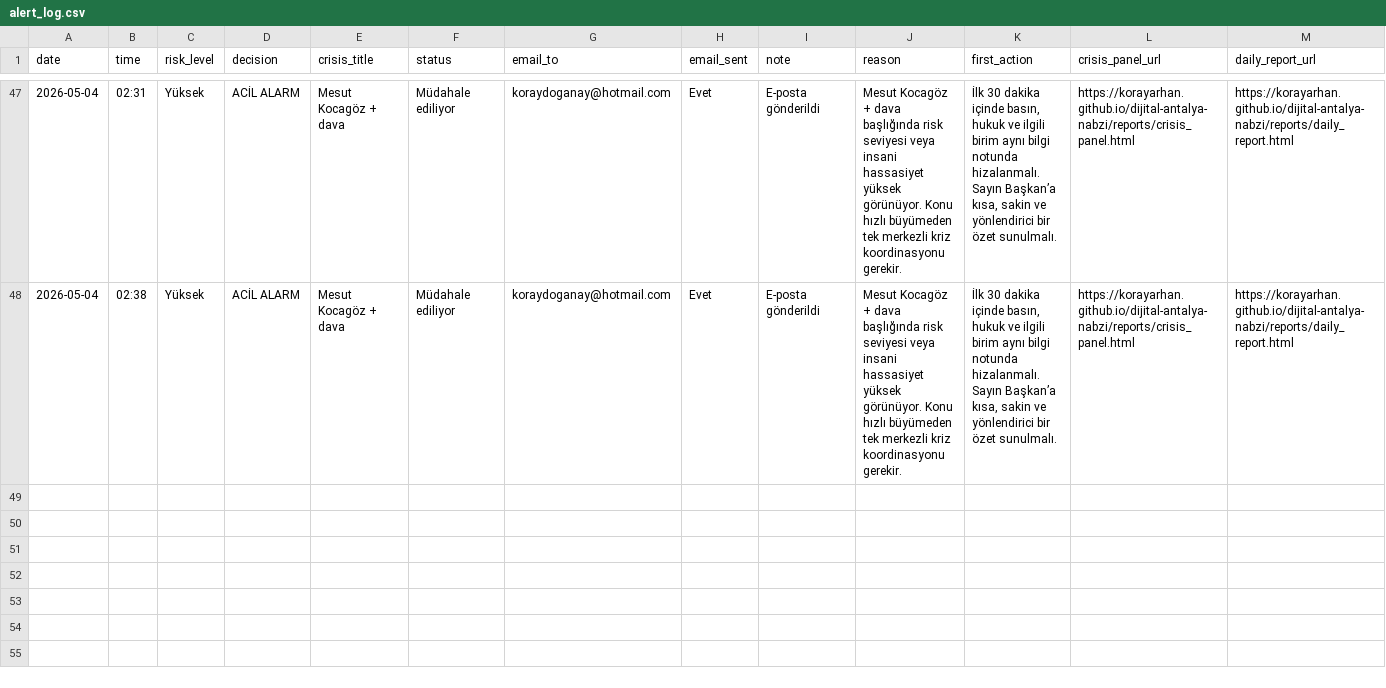
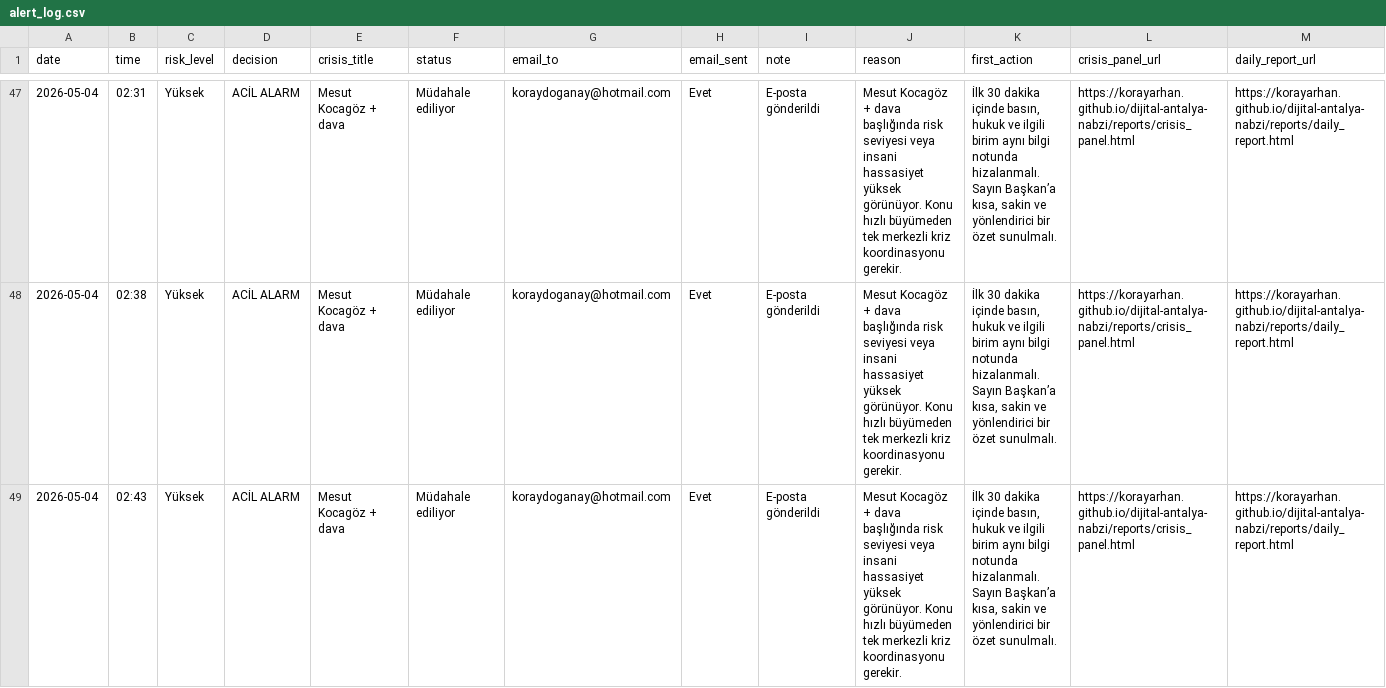
Before and after one commit to korayarhan/dijital-antalya-nabzi, a CSV file: data/alerts/alert_log.csv, drawn as a sheet; only a part is shown, gaps mark what is left out.

```diff
--- a/data/alerts/alert_log.csv
+++ b/data/alerts/alert_log.csv
@@ -48 +48,2 @@
 2026-05-04,02:38,Yüksek,ACİL ALARM,Mesut Kocagöz + dava,Müdahale ediliyor,koraydoganay@hotmail.com,Evet,E-posta gönderildi,Mesut Kocagöz + dava başlığında risk seviyesi veya insani hassasiyet yüksek görünüyor. Konu hızlı büyümeden tek merkezli kriz koordinasyonu gerekir.,"İlk 30 dakika içinde basın, hukuk ve ilgili birim aynı bilgi notunda hizalanmalı. Sayın Başkan’a kısa, sakin ve yönlendirici bir özet sunulmalı.",https://korayarhan.github.io/dijital-antalya-nabzi/reports/crisis_panel.html,https://korayarhan.github.io/dijital-antalya-nabzi/reports/daily_report.html
+2026-05-04,02:43,Yüksek,ACİL ALARM,Mesut Kocagöz + dava,Müdahale ediliyor,koraydoganay@hotmail.com,Evet,E-posta gönderildi,Mesut Kocagöz + dava başlığında risk seviyesi veya insani hassasiyet yüksek görünüyor. Konu hızlı büyümeden tek merkezli kriz koordinasyonu gerekir.,"İlk 30 dakika içinde basın, hukuk ve ilgili birim aynı bilgi notunda hizalanmalı. Sayın Başkan’a kısa, sakin ve yönlendirici bir özet sunulmalı.",https://korayarhan.github.io/dijital-antalya-nabzi/reports/crisis_panel.html,https://korayarhan.github.io/dijital-antalya-nabzi/reports/daily_report.html
```
Also changed, not shown: 3 other files.
